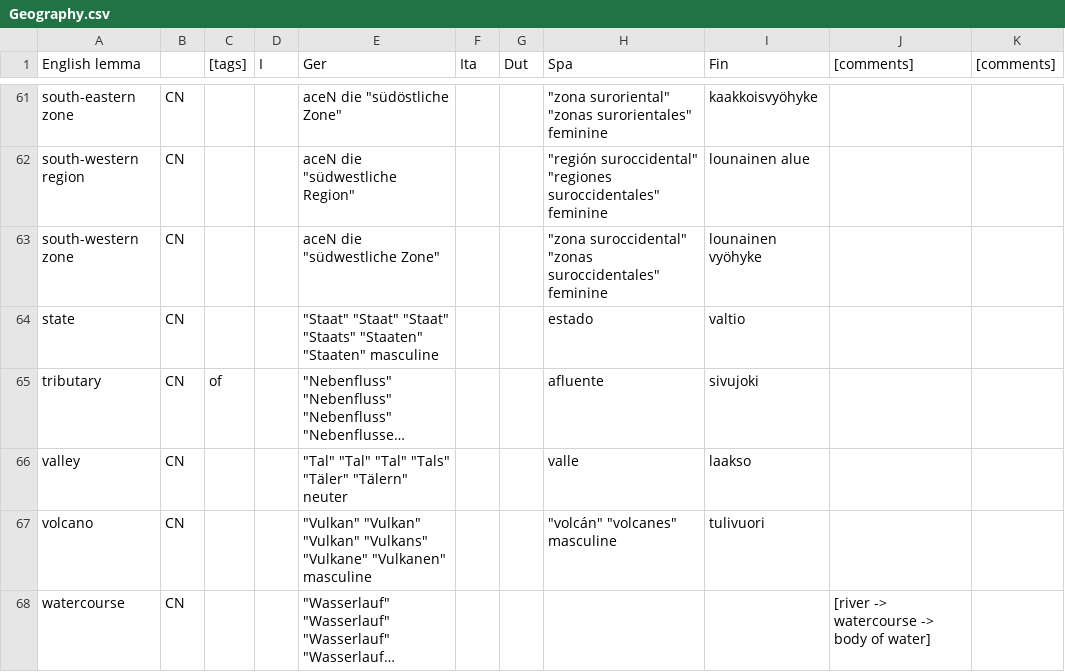
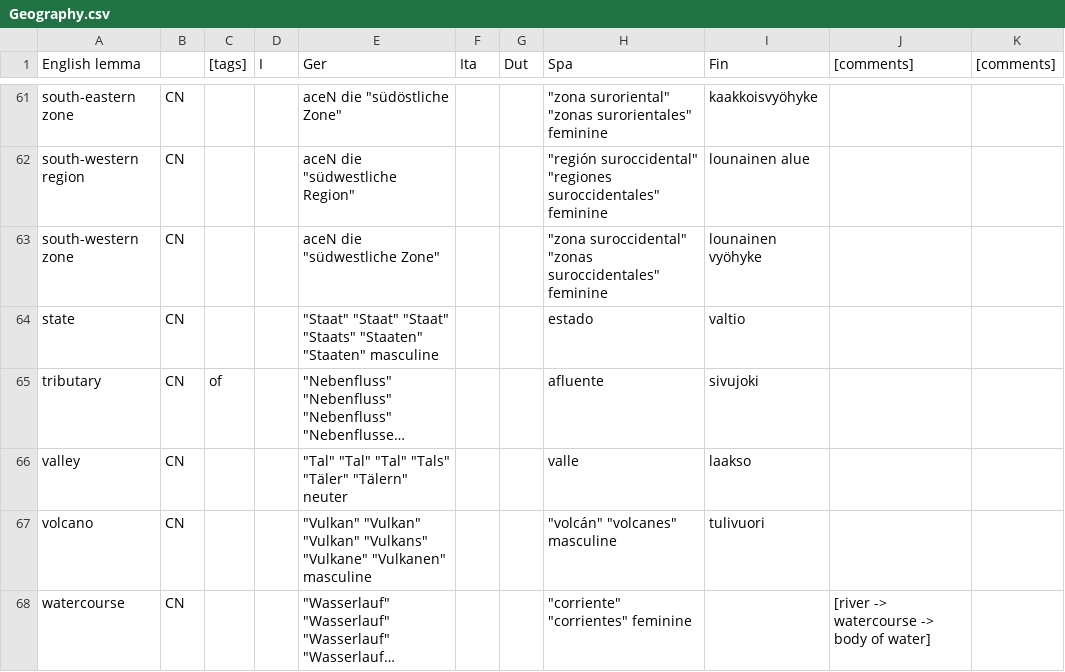
Before and after one commit to Attempto/ACE-in-GF, a CSV file: words/Geography/Geography.csv, drawn as a sheet; only a part is shown, gaps mark what is left out; long unchanged cells end in …; the diff covers the shown part only; the diff names each change by its address in the sheet, - before the commit and + after, or states it on an @@ line.

Commit message:
Geography: update vocabulary

```diff
--- a/words/Geography/Geography.csv
+++ b/words/Geography/Geography.csv
-H68 (Spa): (empty)
+H68 (Spa): "corriente" "corrientes" feminine
```
Also changed, not shown: 5 edited cells elsewhere in this file, 4 other files.
